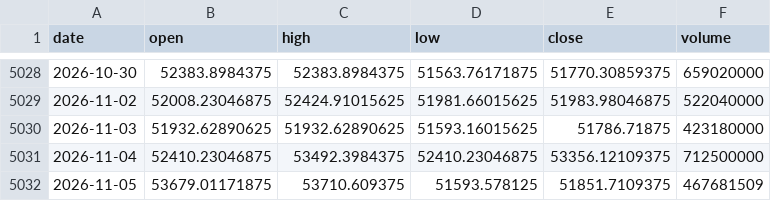
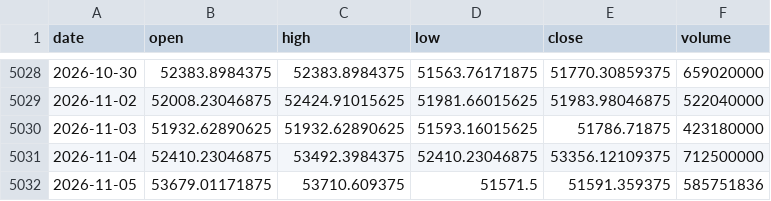
Before and after one commit to chenzhi123/market-trend-dashboard, a CSV file: data/cache/px__DJI.csv, drawn as a sheet; only a part is shown, gaps mark what is left out.

```diff
--- a/data/cache/px__DJI.csv
+++ b/data/cache/px__DJI.csv
@@ -5031,2 +5031,2 @@ date,open,high,low,close,volume
 2026-11-04,52410.23046875,53492.3984375,52410.23046875,53356.12109375,712500000
-2026-11-05,53679.01171875,53710.609375,51593.578125,51851.7109375,467681509
+2026-11-05,53679.01171875,53710.609375,51571.5,51591.359375,585751836
```
Also changed, not shown: data/cache/px__VXD.csv, data/cache/stk_BRUN.csv, 47 other files.
